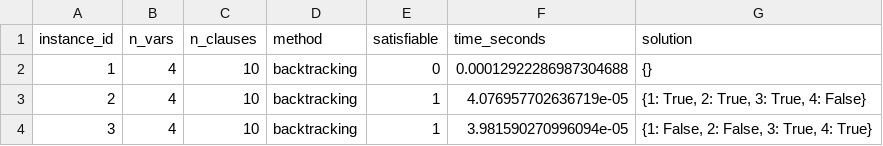
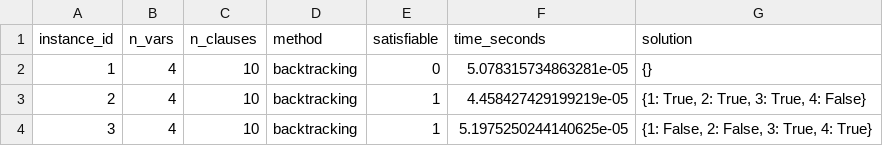
Before and after one commit to ajones2005/Project1-TOC, a CSV file: proj-1/resultsfile.csv, drawn as a sheet.

```diff
--- a/proj-1/resultsfile.csv
+++ b/proj-1/resultsfile.csv
@@ -1,4 +1,4 @@
 instance_id,n_vars,n_clauses,method,satisfiable,time_seconds,solution
-1,4,10,backtracking,0,0.00012922286987304688,{}
-2,4,10,backtracking,1,4.076957702636719e-05,"{1: True, 2: True, 3: True, 4: False}"
-3,4,10,backtracking,1,3.981590270996094e-05,"{1: False, 2: False, 3: True, 4: True}"
+1,4,10,backtracking,0,5.078315734863281e-05,{}
+2,4,10,backtracking,1,4.458427429199219e-05,"{1: True, 2: True, 3: True, 4: False}"
+3,4,10,backtracking,1,5.1975250244140625e-05,"{1: False, 2: False, 3: True, 4: True}"
```
Also changed, not shown: 1 other file.
